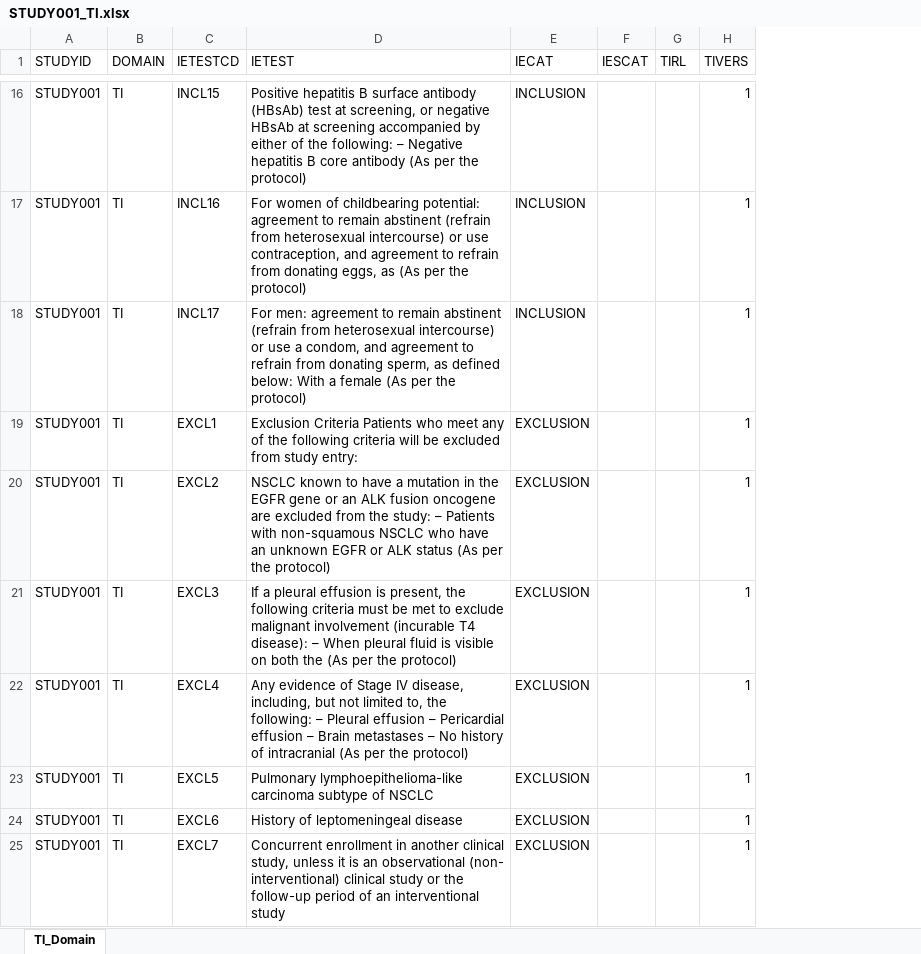
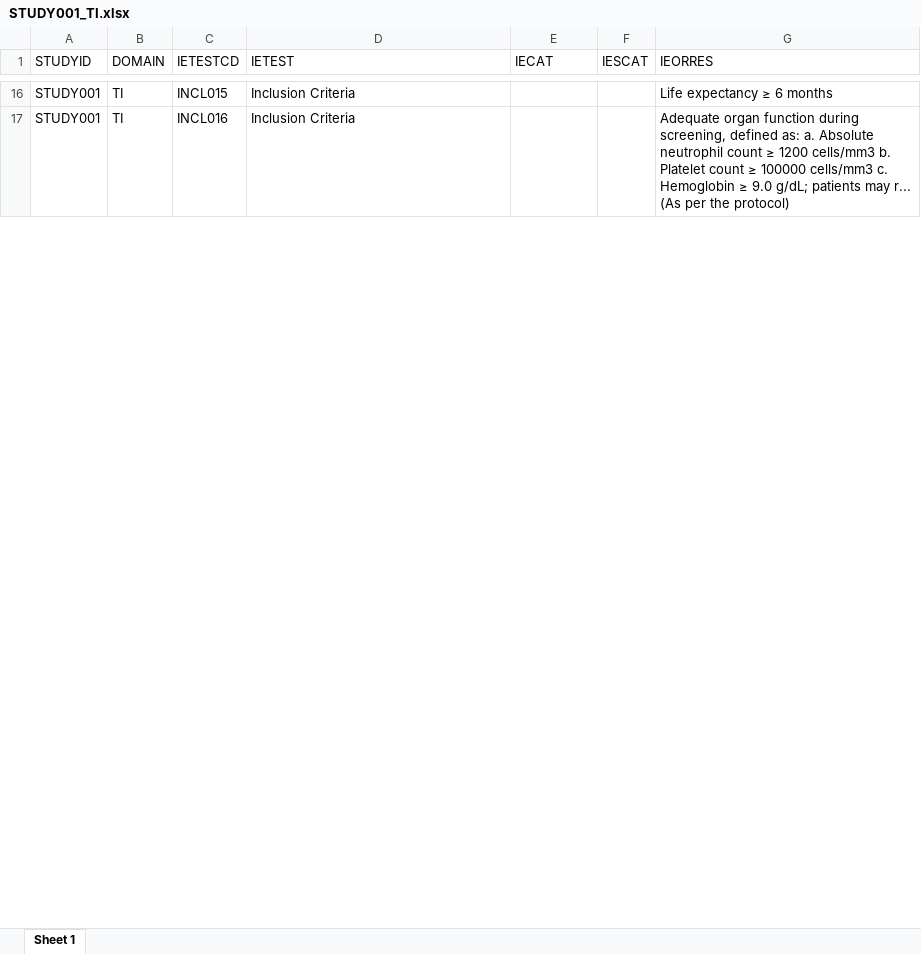
Before and after one commit to autotdd/TD-domains-automation-project, an Excel workbook: STUDY001_TI.xlsx, sheet Sheet 1, drawn as a sheet; only a part is shown, gaps mark what is left out; values as stored, in another font and other column widths than the file's, no borders; removed rows and columns are numbered as before the commit, all else as after; the diff covers the shown part only; the diff names each change by its address in the sheet, - before the commit and + after, or states it on an @@ line.

```diff
--- a/STUDY001_TI.xlsx (sheet Sheet 1)
+++ b/STUDY001_TI.xlsx (sheet Sheet 1)
-sheet tab: TI_Domain
+sheet tab: Sheet 1
-column G (TIRL), empty
-column H (TIVERS), rows 16-17: 1 | 1
+column G (IEORRES), rows 16-17: Life expectancy ≥ 6 months | Adequate organ function during screening, defined as: a. Absolute neutrophil count ≥ 1200 cells/mm3 b. Platelet count ≥ 100000 cells/mm3 c. Hemoglobin ≥ 9.0 g/dL; patients may r... (As per the protocol)
-C16 (IETESTCD): INCL15
+C16 (IETESTCD): INCL015
-D16 (IETEST): Positive hepatitis B surface antibody (HBsAb) test at screening, or negative HBsAb at screening accompanied by either of the following: – Negative hepatitis B core antibody (As per the protocol)
+D16 (IETEST): Inclusion Criteria
-E16:E17 (IECAT): INCLUSION
+E16:E17 (IECAT): (empty)
-C17 (IETESTCD): INCL16
+C17 (IETESTCD): INCL016
-D17 (IETEST): For women of childbearing potential: agreement to remain abstinent (refrain from heterosexual intercourse) or use contraception, and agreement to refrain from donating eggs, as (As per the protocol)
+D17 (IETEST): Inclusion Criteria
-row 18: STUDY001 | TI | INCL17 | For men: agreement to remain abstinent (refrain from heterosexual intercourse) or use a condom, and agreement to refrain from donating sperm, as defined below: With a female (As per the protocol) | INCLUSION |  |  | 1
-row 19: STUDY001 | TI | EXCL1 | Exclusion Criteria Patients who meet any of the following criteria will be excluded from study entry: | EXCLUSION |  |  | 1
-row 20: STUDY001 | TI | EXCL2 | NSCLC known to have a mutation in the EGFR gene or an ALK fusion oncogene are excluded from the study: – Patients with non-squamous NSCLC who have an unknown EGFR or ALK status (As per the protocol) | EXCLUSION |  |  | 1
-row 21: STUDY001 | TI | EXCL3 | If a pleural effusion is present, the following criteria must be met to exclude malignant involvement (incurable T4 disease): – When pleural fluid is visible on both the (As per the protocol) | EXCLUSION |  |  | 1
-row 22: STUDY001 | TI | EXCL4 | Any evidence of Stage IV disease, including, but not limited to, the following: – Pleural effusion – Pericardial effusion – Brain metastases – No history of intracranial (As per the protocol) | EXCLUSION |  |  | 1
-row 23: STUDY001 | TI | EXCL5 | Pulmonary lymphoepithelioma-like carcinoma subtype of NSCLC | EXCLUSION |  |  | 1
-row 24: STUDY001 | TI | EXCL6 | History of leptomeningeal disease | EXCLUSION |  |  | 1
-row 25: STUDY001 | TI | EXCL7 | Concurrent enrollment in another clinical study, unless it is an observational (non- interventional) clinical study or the follow-up period of an interventional study | EXCLUSION |  |  | 1
```
Also changed, not shown: 23 removed rows and 48 edited cells elsewhere in this sheet, 7 other files.
